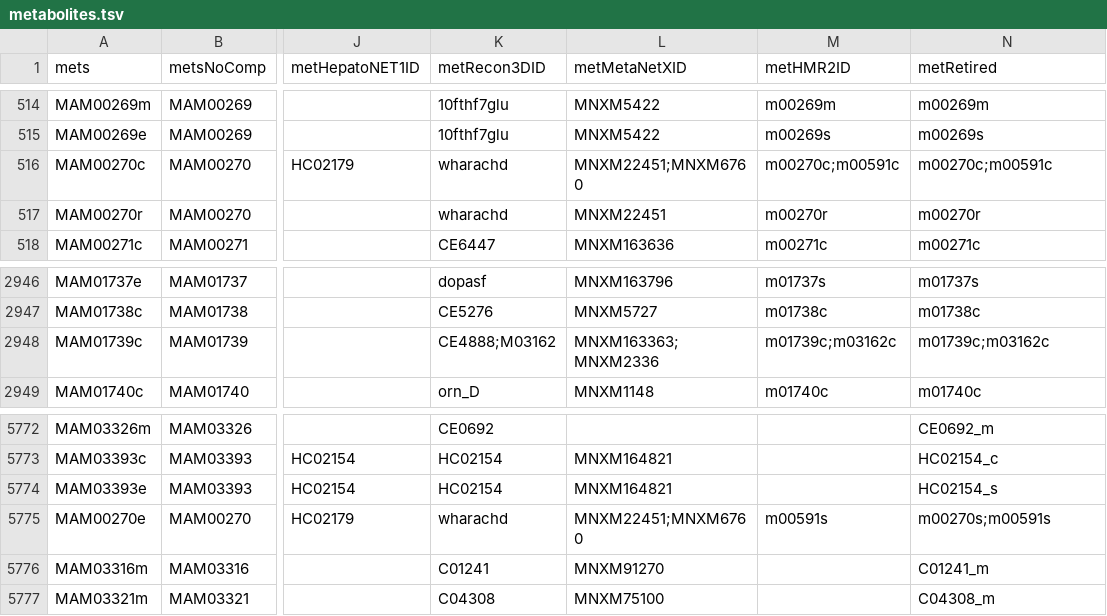
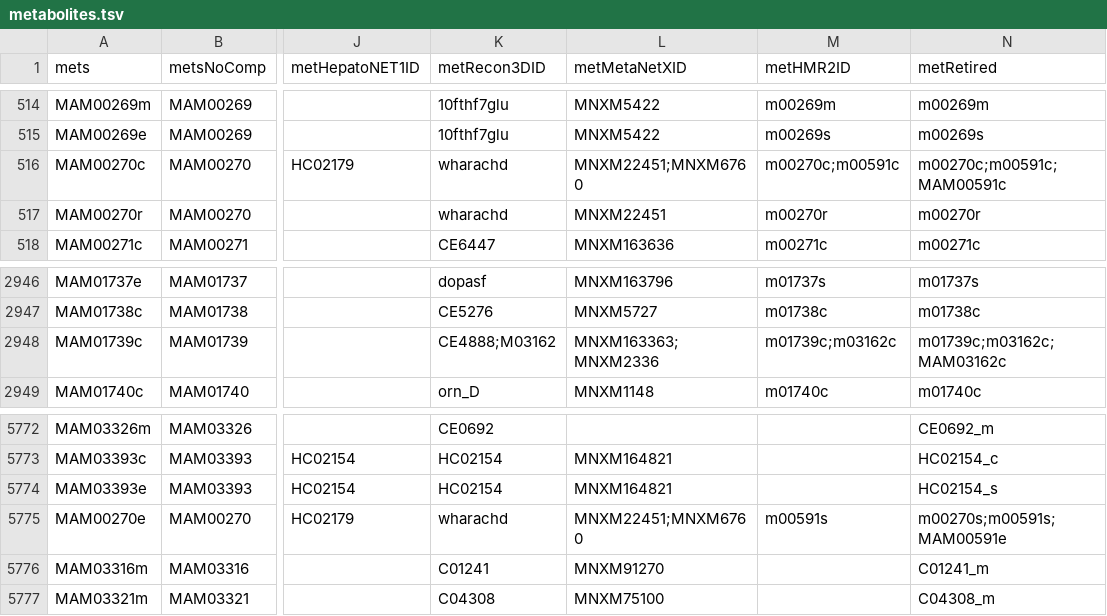
Before and after one commit to SysBioChalmers/Human-GEM, a TSV file: model/metabolites.tsv, drawn as a sheet; only a part is shown, gaps mark what is left out; the diff names each change by its address in the sheet, - before the commit and + after, or states it on an @@ line.

Commit message:
fix-remove mets and rxns ID to 'Retired'

```diff
--- a/model/metabolites.tsv
+++ b/model/metabolites.tsv
-N516 (metRetired): m00270c;m00591c
+N516 (metRetired): m00270c;m00591c;MAM00591c
-N2948 (metRetired): m01739c;m03162c
+N2948 (metRetired): m01739c;m03162c;MAM03162c
-N5775 (metRetired): m00270s;m00591s
+N5775 (metRetired): m00270s;m00591s;MAM00591e
```
Also changed, not shown: 1 other file.
